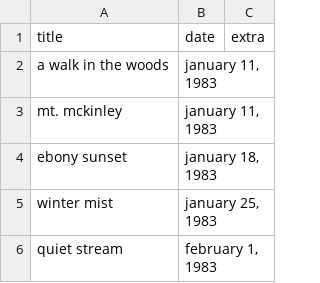
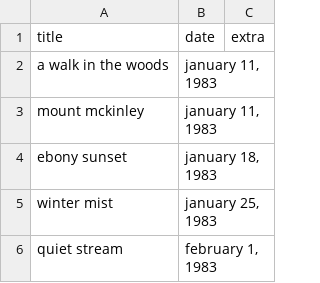
Before and after one commit to abrielleperry/atlas-the-joy-of-painting-api, a CSV file: datasets/Episode-Dates.csv, drawn as a sheet; only a part is shown.

```diff
--- a/datasets/Episode-Dates.csv
+++ b/datasets/Episode-Dates.csv
@@ -2,3 +2,3 @@
 "a walk in the woods","january 11, 1983",""
-"mt. mckinley","january 11, 1983",""
+"mount mckinley","january 11, 1983",""
 "ebony sunset","january 18, 1983",""
```
Also changed, not shown: datasets/Subject-Matter.csv, 4 other files.
